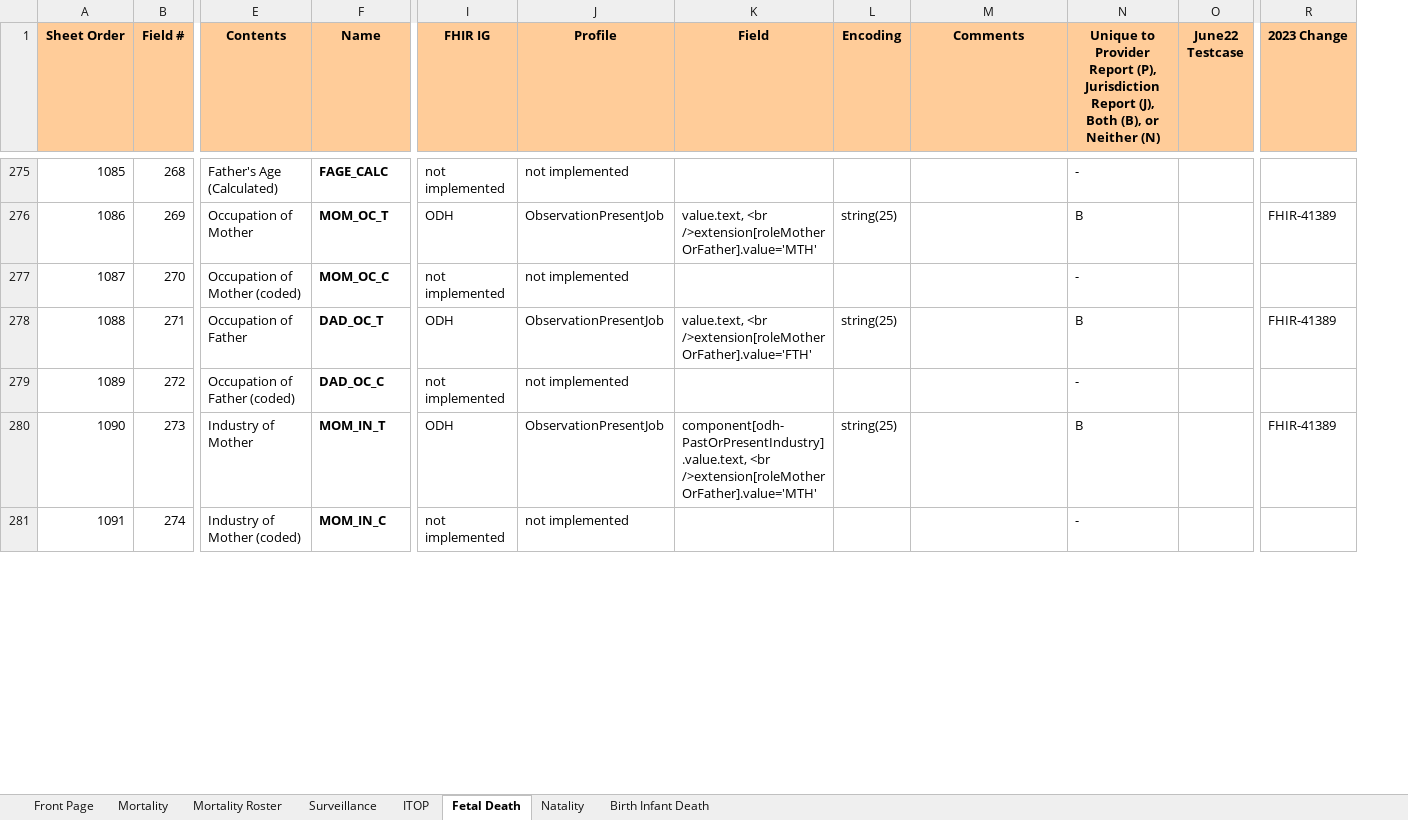
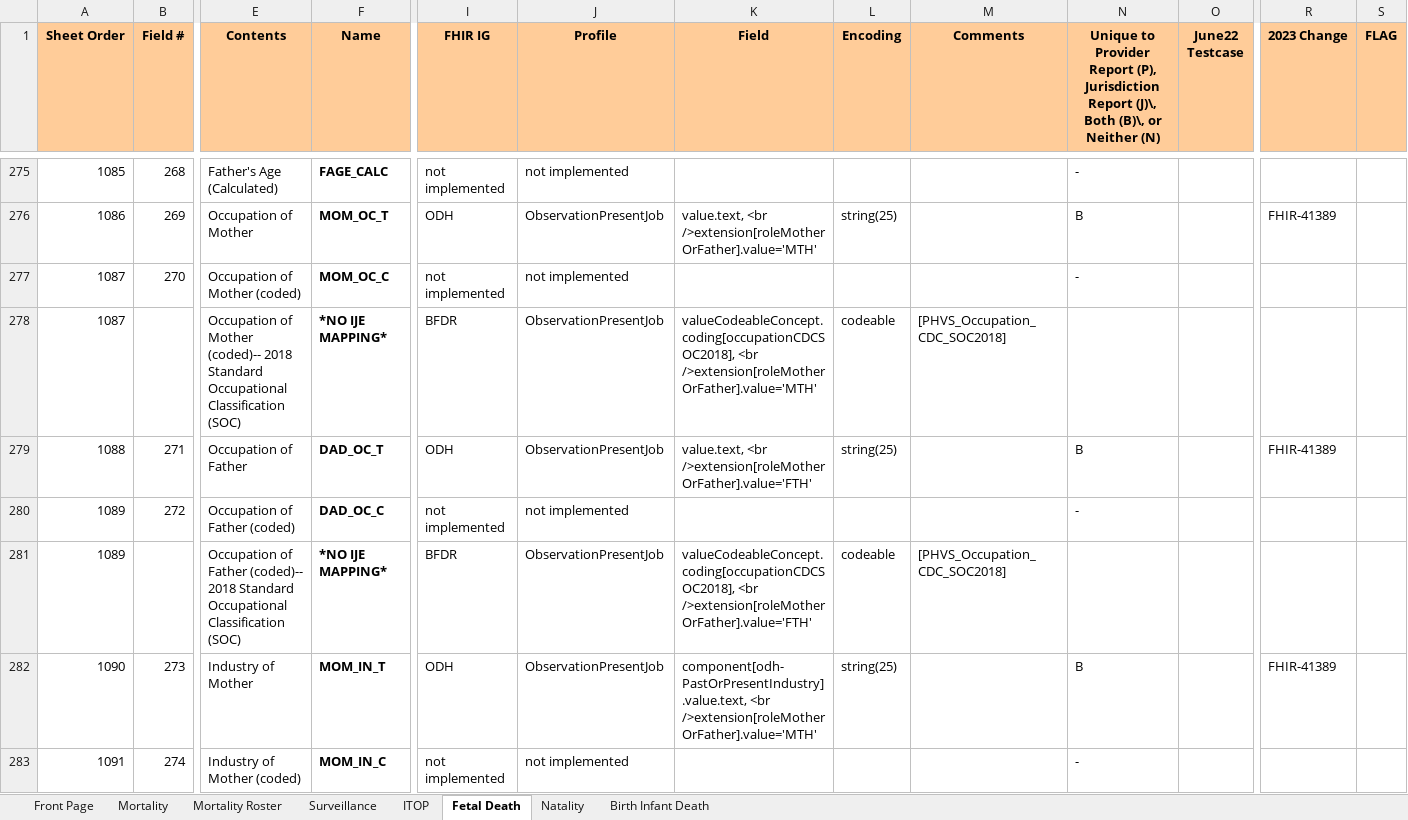
Before and after one commit to HL7/vr-common-library, an Excel workbook: input/images/IJE_File_Layouts_and_FHIR_Mapping_24-06-21.xlsx, sheet Fetal Death, drawn as a sheet; only a part is shown, gaps mark what is left out; values as stored, in another font and other column widths than the file's, no borders; rows hold the shown columns only; the diff covers the shown part only; the diff names each change by its address in the sheet, - before the commit and + after, or states it on an @@ line.

```diff
--- a/input/images/IJE_File_Layouts_and_FHIR_Mapping_24-06-21.xlsx (sheet Fetal Death)
+++ b/input/images/IJE_File_Layouts_and_FHIR_Mapping_24-06-21.xlsx (sheet Fetal Death)
+column S (FLAG), empty
-N1: …Jurisdiction Report (J), Both (B), or Neither…
+N1: …Jurisdiction Report (J)\, Both (B)\, or Neither…
+row 278: 1087 |  | Occupation of Mother (coded)-- 2018 Standard Occupational Classification (SOC) | *NO IJE MAPPING* | BFDR | ObservationPresentJob | valueCodeableConcept.coding[occupationCDCSOC2018], <br />extension[roleMotherOrFather].value='MTH' | codeable | [PHVS_Occupation_CDC_SOC2018]
+row 281: 1089 |  | Occupation of Father (coded)-- 2018 Standard Occupational Classification (SOC) | *NO IJE MAPPING* | BFDR | ObservationPresentJob | valueCodeableConcept.coding[occupationCDCSOC2018], <br />extension[roleMotherOrFather].value='FTH' | codeable | [PHVS_Occupation_CDC_SOC2018]
```
Also changed, not shown: 2 added rows and 3 edited cells elsewhere in this sheet, sheet Natality, sheet Mortality, sheet Birth Infant Death, sheet ITOP, sheet Surveillance, sheet Mortality Roster, 1 other file.
